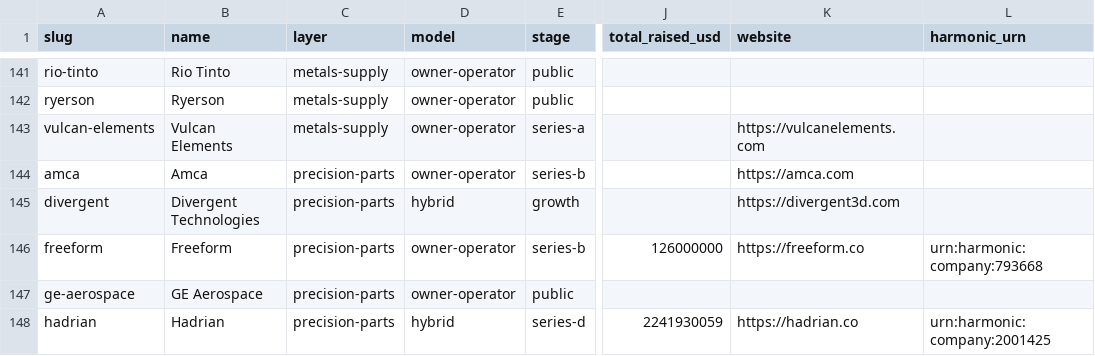
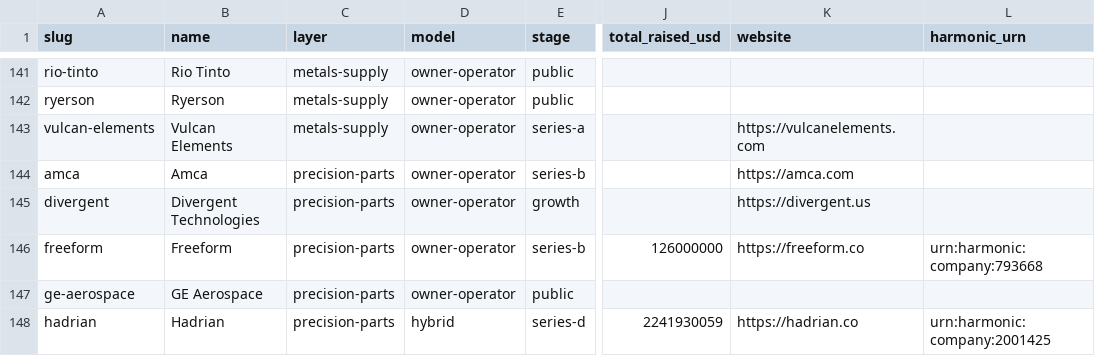
Before and after one commit to lillycordover14/spc-research, a CSV file: themes/ai-native-industrial-production/index/companies.csv, drawn as a sheet; only a part is shown, gaps mark what is left out; the diff names each change by its address in the sheet, - before the commit and + after, or states it on an @@ line.

Commit message:
index: rebuild [skip ci]

```diff
--- a/themes/ai-native-industrial-production/index/companies.csv
+++ b/themes/ai-native-industrial-production/index/companies.csv
-D145 (model): hybrid
+D145 (model): owner-operator
-K145 (website): https://divergent3d.com
+K145 (website): https://divergent.us
```
Also changed, not shown: 3 other files.
